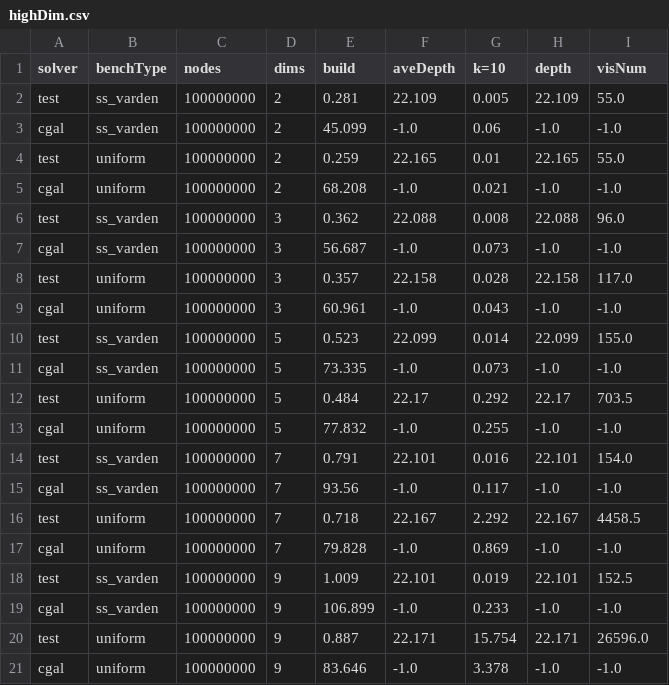
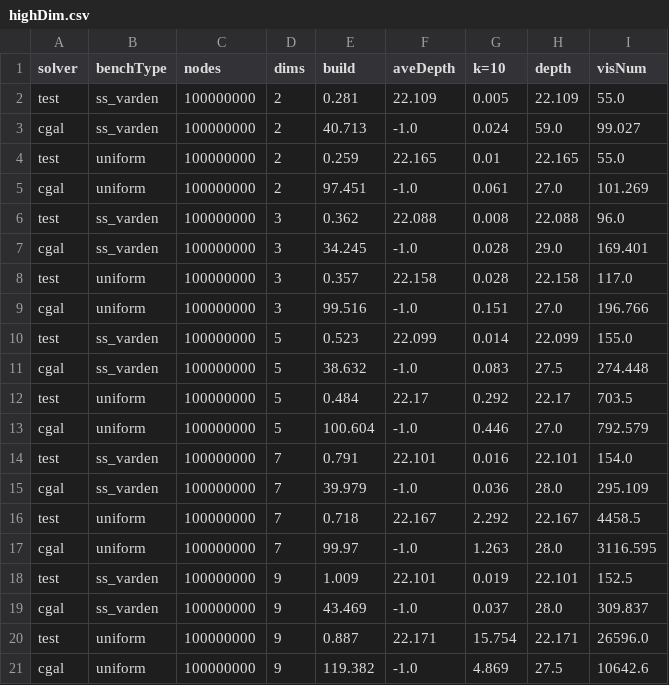
Before and after one commit to ucrparlay/Pkd-tree, a CSV file: script/data/highDim.csv, drawn as a sheet.

Commit message:
unduplicated high dimension test, update README

```diff
--- a/script/data/highDim.csv
+++ b/script/data/highDim.csv
@@ -2,20 +2,20 @@ solver,benchType,nodes,dims,build,aveDepth,k=10,depth,visNum
 test,ss_varden,100000000,2,0.281,22.109,0.005,22.109,55.0
-cgal,ss_varden,100000000,2,45.099,-1.0,0.06,-1.0,-1.0
+cgal,ss_varden,100000000,2,40.713,-1.0,0.024,59.0,99.027
 test,uniform,100000000,2,0.259,22.165,0.01,22.165,55.0
-cgal,uniform,100000000,2,68.208,-1.0,0.021,-1.0,-1.0
+cgal,uniform,100000000,2,97.451,-1.0,0.061,27.0,101.269
 test,ss_varden,100000000,3,0.362,22.088,0.008,22.088,96.0
-cgal,ss_varden,100000000,3,56.687,-1.0,0.073,-1.0,-1.0
+cgal,ss_varden,100000000,3,34.245,-1.0,0.028,29.0,169.401
 test,uniform,100000000,3,0.357,22.158,0.028,22.158,117.0
-cgal,uniform,100000000,3,60.961,-1.0,0.043,-1.0,-1.0
+cgal,uniform,100000000,3,99.516,-1.0,0.151,27.0,196.766
 test,ss_varden,100000000,5,0.523,22.099,0.014,22.099,155.0
-cgal,ss_varden,100000000,5,73.335,-1.0,0.073,-1.0,-1.0
+cgal,ss_varden,100000000,5,38.632,-1.0,0.083,27.5,274.448
 test,uniform,100000000,5,0.484,22.17,0.292,22.17,703.5
-cgal,uniform,100000000,5,77.832,-1.0,0.255,-1.0,-1.0
+cgal,uniform,100000000,5,100.604,-1.0,0.446,27.0,792.579
 test,ss_varden,100000000,7,0.791,22.101,0.016,22.101,154.0
-cgal,ss_varden,100000000,7,93.56,-1.0,0.117,-1.0,-1.0
+cgal,ss_varden,100000000,7,39.979,-1.0,0.036,28.0,295.109
 test,uniform,100000000,7,0.718,22.167,2.292,22.167,4458.5
-cgal,uniform,100000000,7,79.828,-1.0,0.869,-1.0,-1.0
+cgal,uniform,100000000,7,99.97,-1.0,1.263,28.0,3116.595
 test,ss_varden,100000000,9,1.009,22.101,0.019,22.101,152.5
-cgal,ss_varden,100000000,9,106.899,-1.0,0.233,-1.0,-1.0
+cgal,ss_varden,100000000,9,43.469,-1.0,0.037,28.0,309.837
 test,uniform,100000000,9,0.887,22.171,15.754,22.171,26596.0
-cgal,uniform,100000000,9,83.646,-1.0,3.378,-1.0,-1.0
+cgal,uniform,100000000,9,119.382,-1.0,4.869,27.5,10642.6
```
Also changed, not shown: 14 other files.
